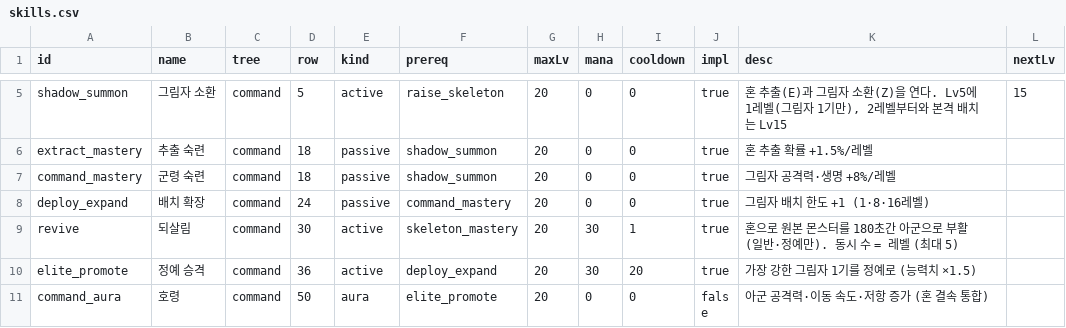
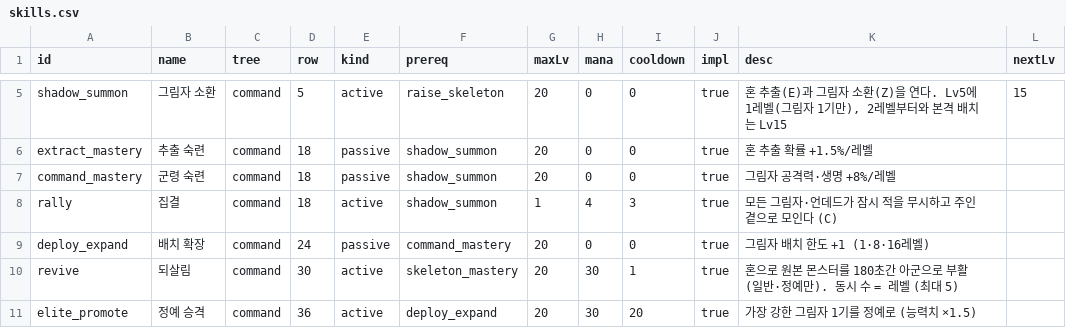
Before and after one commit to mogoshop/catch-and-keep, a CSV file: data/skills.csv, drawn as a sheet; only a part is shown, gaps mark what is left out; the shorter side is filled out with more unchanged rows.

```diff
--- a/data/skills.csv
+++ b/data/skills.csv
@@ -7,2 +7,3 @@ extract_mastery,추출 숙련,command,18,passive,shadow_summon,20,0,0,true,혼
 command_mastery,군령 숙련,command,18,passive,shadow_summon,20,0,0,true,그림자 공격력·생명 +8%/레벨,
+rally,집결,command,18,active,shadow_summon,1,4,3,true,모든 그림자·언데드가 잠시 적을 무시하고 주인 곁으로 모인다 (C),
 deploy_expand,배치 확장,command,24,passive,command_mastery,20,0,0,true,그림자 배치 한도 +1 (1·8·16레벨),
```
Also changed, not shown: 13 other files.
